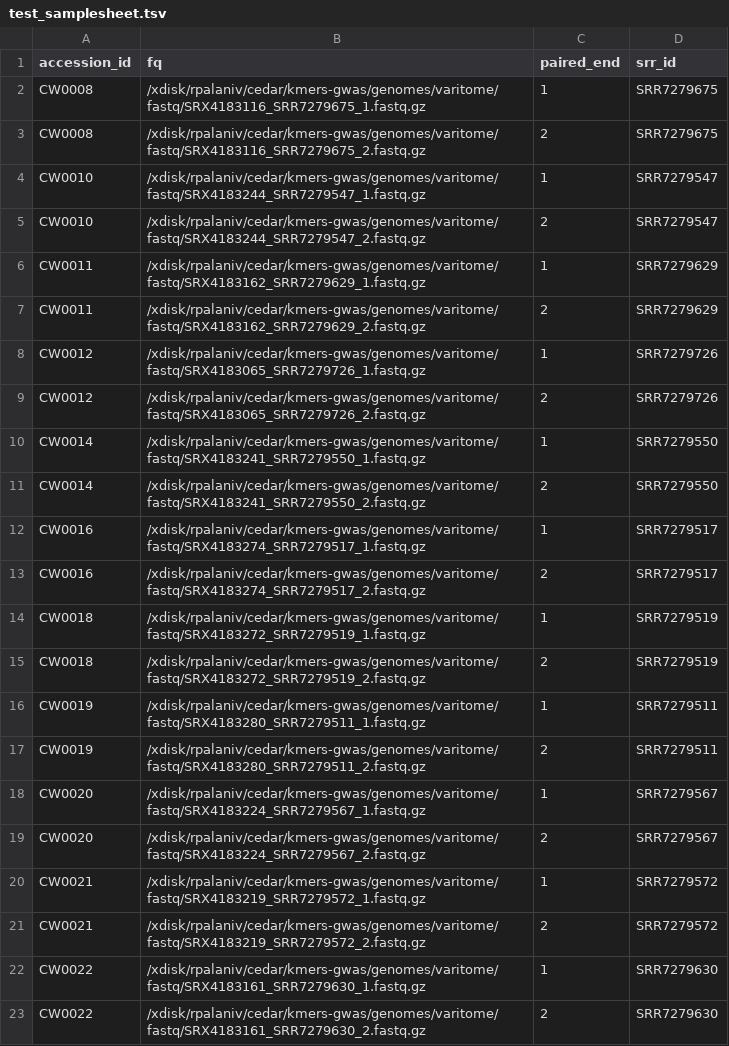
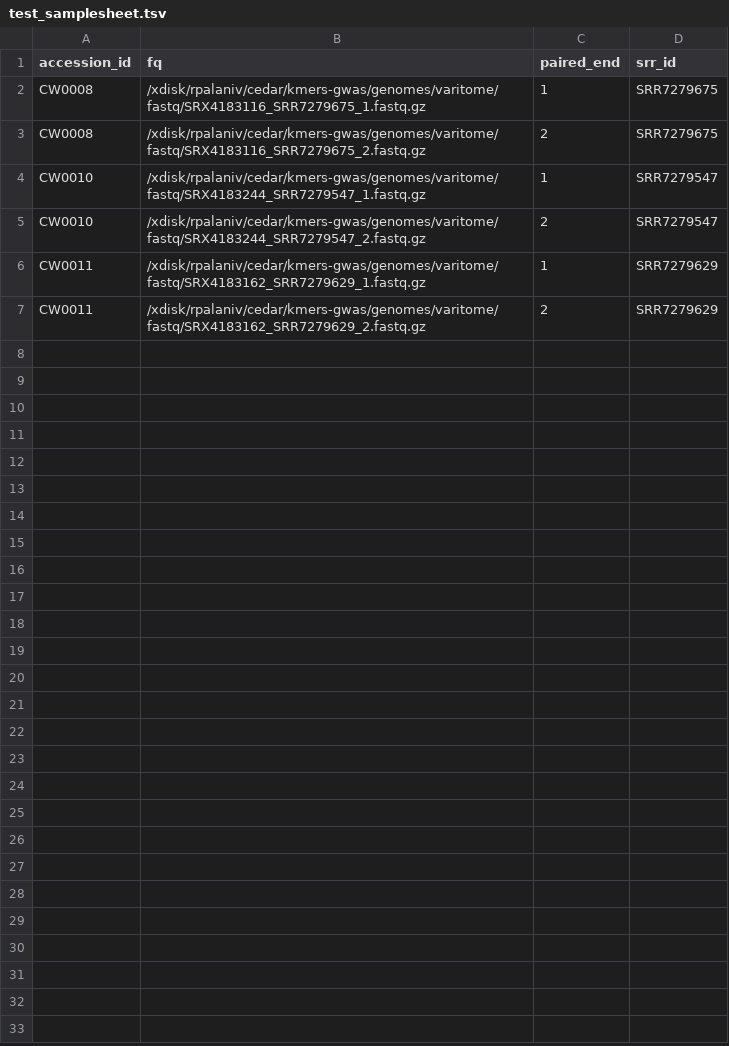
Before and after one commit to CJPerkins1/pollen_quantitative_genetics, a TSV file: nextflow/samplesheets/test_samplesheet.tsv, drawn as a sheet.

```diff
--- a/nextflow/samplesheets/test_samplesheet.tsv
+++ b/nextflow/samplesheets/test_samplesheet.tsv
@@ -7,17 +7 @@ CW0011	/xdisk/rpalaniv/cedar/kmers-gwas/genomes/varitome/fastq/SRX4183162_SRR727
 CW0011	/xdisk/rpalaniv/cedar/kmers-gwas/genomes/varitome/fastq/SRX4183162_SRR7279629_2.fastq.gz	2	SRR7279629
-CW0012	/xdisk/rpalaniv/cedar/kmers-gwas/genomes/varitome/fastq/SRX4183065_SRR7279726_1.fastq.gz	1	SRR7279726
-CW0012	/xdisk/rpalaniv/cedar/kmers-gwas/genomes/varitome/fastq/SRX4183065_SRR7279726_2.fastq.gz	2	SRR7279726
-CW0014	/xdisk/rpalaniv/cedar/kmers-gwas/genomes/varitome/fastq/SRX4183241_SRR7279550_1.fastq.gz	1	SRR7279550
-CW0014	/xdisk/rpalaniv/cedar/kmers-gwas/genomes/varitome/fastq/SRX4183241_SRR7279550_2.fastq.gz	2	SRR7279550
-CW0016	/xdisk/rpalaniv/cedar/kmers-gwas/genomes/varitome/fastq/SRX4183274_SRR7279517_1.fastq.gz	1	SRR7279517
-CW0016	/xdisk/rpalaniv/cedar/kmers-gwas/genomes/varitome/fastq/SRX4183274_SRR7279517_2.fastq.gz	2	SRR7279517
-CW0018	/xdisk/rpalaniv/cedar/kmers-gwas/genomes/varitome/fastq/SRX4183272_SRR7279519_1.fastq.gz	1	SRR7279519
-CW0018	/xdisk/rpalaniv/cedar/kmers-gwas/genomes/varitome/fastq/SRX4183272_SRR7279519_2.fastq.gz	2	SRR7279519
-CW0019	/xdisk/rpalaniv/cedar/kmers-gwas/genomes/varitome/fastq/SRX4183280_SRR7279511_1.fastq.gz	1	SRR7279511
-CW0019	/xdisk/rpalaniv/cedar/kmers-gwas/genomes/varitome/fastq/SRX4183280_SRR7279511_2.fastq.gz	2	SRR7279511
-CW0020	/xdisk/rpalaniv/cedar/kmers-gwas/genomes/varitome/fastq/SRX4183224_SRR7279567_1.fastq.gz	1	SRR7279567
-CW0020	/xdisk/rpalaniv/cedar/kmers-gwas/genomes/varitome/fastq/SRX4183224_SRR7279567_2.fastq.gz	2	SRR7279567
-CW0021	/xdisk/rpalaniv/cedar/kmers-gwas/genomes/varitome/fastq/SRX4183219_SRR7279572_1.fastq.gz	1	SRR7279572
-CW0021	/xdisk/rpalaniv/cedar/kmers-gwas/genomes/varitome/fastq/SRX4183219_SRR7279572_2.fastq.gz	2	SRR7279572
-CW0022	/xdisk/rpalaniv/cedar/kmers-gwas/genomes/varitome/fastq/SRX4183161_SRR7279630_1.fastq.gz	1	SRR7279630
-CW0022	/xdisk/rpalaniv/cedar/kmers-gwas/genomes/varitome/fastq/SRX4183161_SRR7279630_2.fastq.gz	2	SRR7279630
```
Also changed, not shown: 3 other files.
